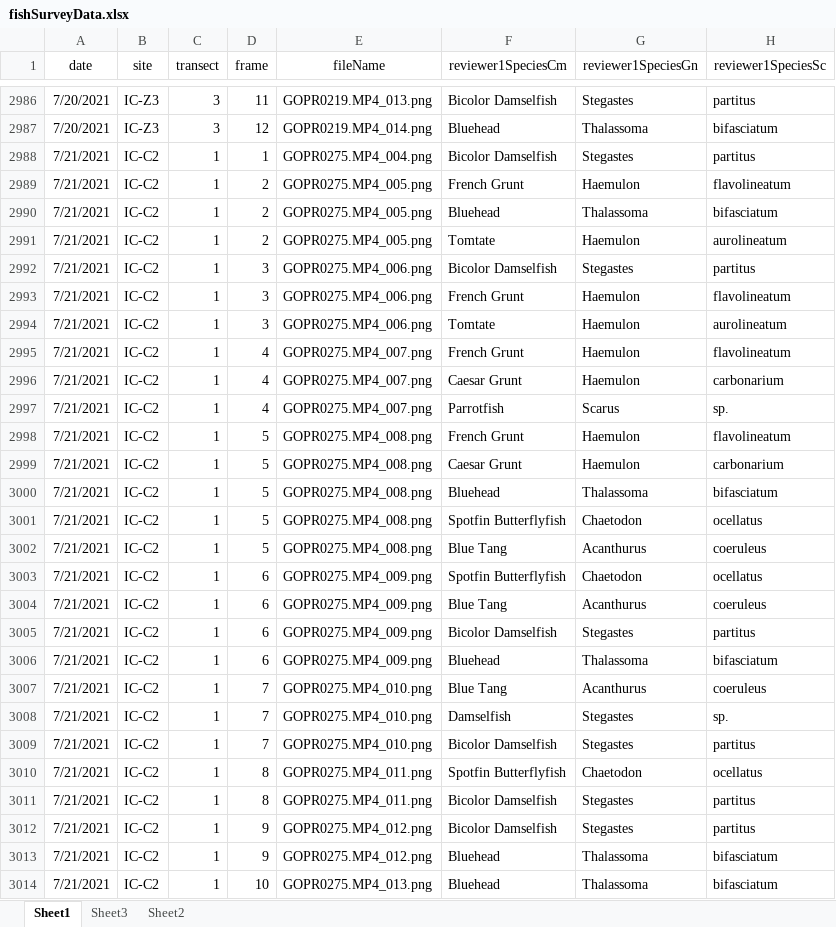
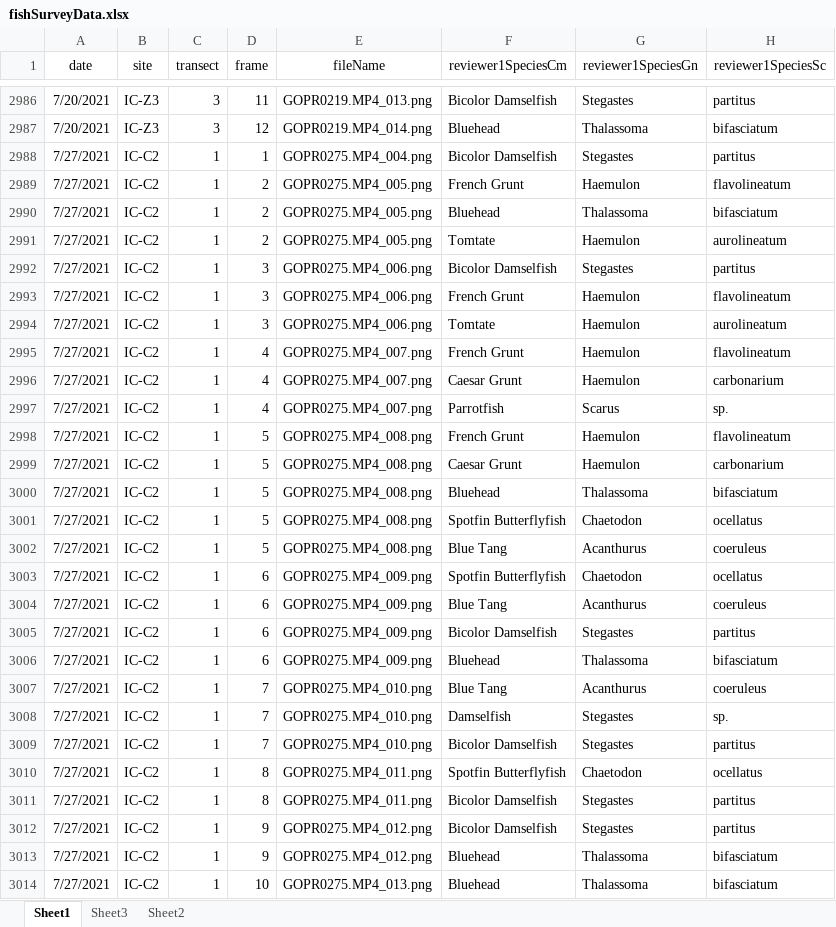
Before and after one commit to icombs2017/photogrammetryNOAA, an Excel workbook: fishSurveys/data/fishSurveyData.xlsx, sheet Sheet1, drawn as a sheet; only a part is shown, gaps mark what is left out; values as stored, in another font and other column widths than the file's, no borders; the diff covers the shown part only; the diff names each change by its address in the sheet, - before the commit and + after, or states it on an @@ line.

Commit message:
Update fishSurveyData.xlsx

```diff
--- a/fishSurveys/data/fishSurveyData.xlsx (sheet Sheet1)
+++ b/fishSurveys/data/fishSurveyData.xlsx (sheet Sheet1)
-A2988:A3014 (date): 7/21/2021
+A2988:A3014 (date): 7/27/2021
```
Also changed, not shown: 5 added rows and 662 edited cells elsewhere in this sheet.
